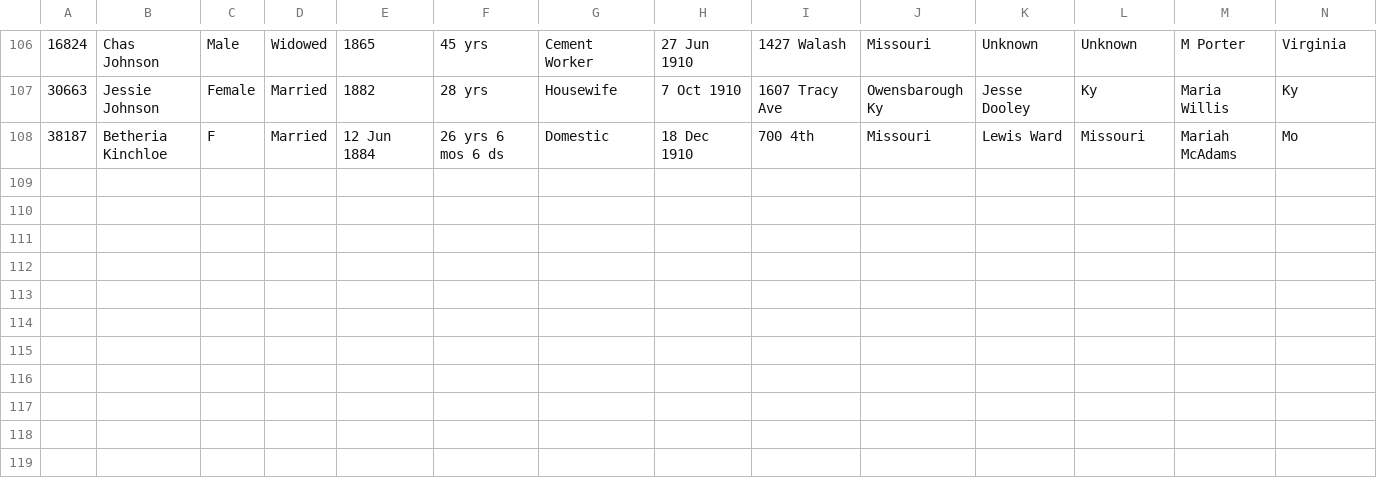
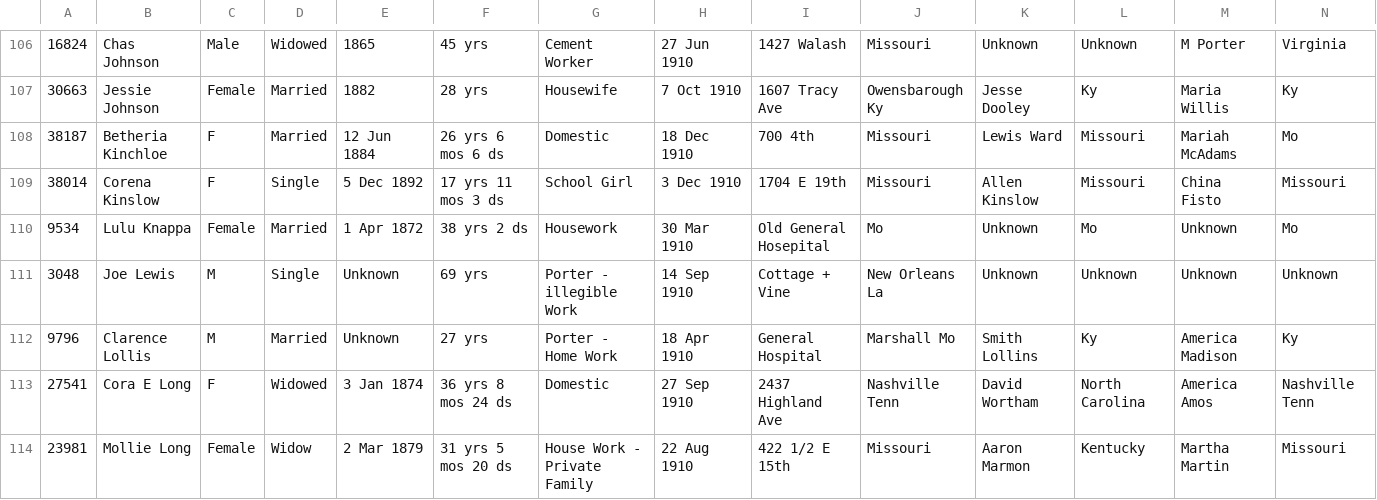
Before and after one commit to md56n/cemapp, a CSV file: src/assets/cemeteryDeaths.csv, drawn as a sheet; only a part is shown, gaps mark what is left out; rows hold the shown columns only; the diff names each change by its address in the sheet, - before the commit and + after, or states it on an @@ line.

Commit message:
Update cemeteryDeaths.csv

```diff
--- a/src/assets/cemeteryDeaths.csv
+++ b/src/assets/cemeteryDeaths.csv
+row 109: 38014 | Corena Kinslow | F | Single | 5 Dec 1892 | 17 yrs 11 mos 3 ds | School Girl | 3 Dec 1910 | 1704 E 19th | Missouri | Allen Kinslow | Missouri | China Fisto | Missouri
+row 110: 9534 | Lulu Knappa | Female | Married | 1 Apr 1872 | 38 yrs 2 ds | Housework | 30 Mar 1910 | Old General Hosepital | Mo | Unknown | Mo | Unknown | Mo
+row 111: 3048 | Joe Lewis | M | Single | Unknown | 69 yrs | Porter - illegible Work | 14 Sep 1910 | Cottage + Vine | New Orleans La | Unknown | Unknown | Unknown | Unknown
+row 112: 9796 | Clarence Lollis | M | Married | Unknown | 27 yrs | Porter - Home Work | 18 Apr 1910 | General Hospital | Marshall Mo | Smith Lollins | Ky | America Madison | Ky
+row 113: 27541 | Cora E Long | F | Widowed | 3 Jan 1874 | 36 yrs 8 mos 24 ds | Domestic | 27 Sep 1910 | 2437 Highland Ave | Nashville Tenn | David Wortham | North Carolina | America Amos | Nashville Tenn
+row 114: 23981 | Mollie Long | Female | Widow | 2 Mar 1879 | 31 yrs 5 mos 20 ds | House Work - Private Family | 22 Aug 1910 | 422 1/2 E 15th | Missouri | Aaron Marmon | Kentucky | Martha Martin | Missouri
```
